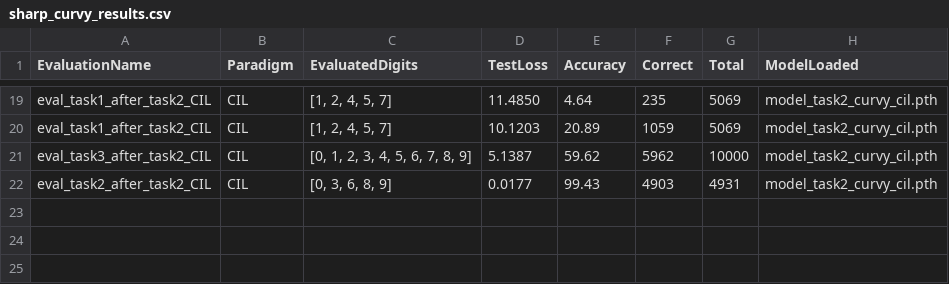
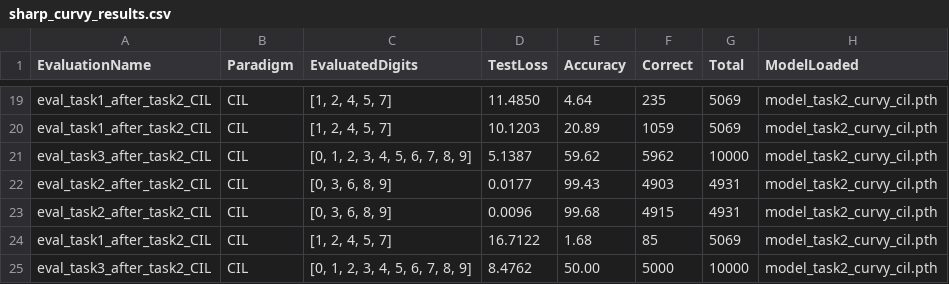
Before and after one commit to ved-phadke/math-156-project, a CSV file: results/sharp_curvy_results.csv, drawn as a sheet; only a part is shown, gaps mark what is left out.

```diff
--- a/results/sharp_curvy_results.csv
+++ b/results/sharp_curvy_results.csv
@@ -22 +22,4 @@ eval_task3_after_task2_CIL,CIL,"[0, 1, 2, 3, 4, 5, 6, 7, 8, 9]",5.1387,59.62,596
 eval_task2_after_task2_CIL,CIL,"[0, 3, 6, 8, 9]",0.0177,99.43,4903,4931,model_task2_curvy_cil.pth
+eval_task2_after_task2_CIL,CIL,"[0, 3, 6, 8, 9]",0.0096,99.68,4915,4931,model_task2_curvy_cil.pth
+eval_task1_after_task2_CIL,CIL,"[1, 2, 4, 5, 7]",16.7122,1.68,85,5069,model_task2_curvy_cil.pth
+eval_task3_after_task2_CIL,CIL,"[0, 1, 2, 3, 4, 5, 6, 7, 8, 9]",8.4762,50.00,5000,10000,model_task2_curvy_cil.pth
```
Also changed, not shown: 3 other files.
